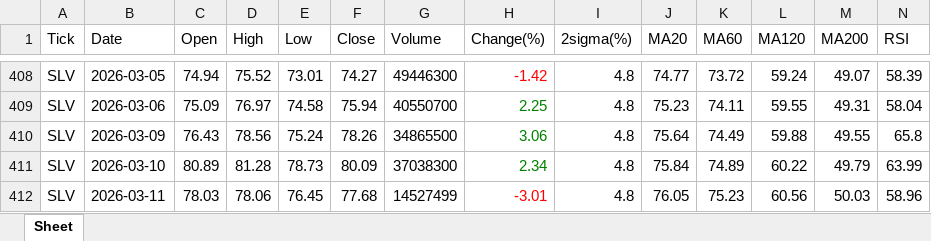
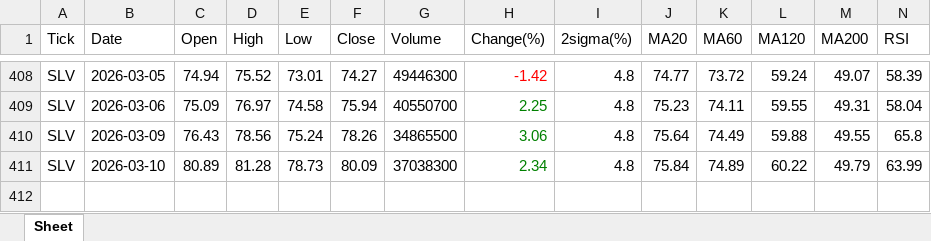
Before and after one commit to jangjb1204-sys/my-python-bot, an Excel workbook: US_stock/SILVER_table.xlsx, sheet Sheet, drawn as a sheet; only a part is shown, gaps mark what is left out; values as stored, in another font and other column widths than the file's, no borders; rows hold the shown columns only; the diff names each change by its address in the sheet, - before the commit and + after, or states it on an @@ line.

```diff
--- a/US_stock/SILVER_table.xlsx (sheet Sheet)
+++ b/US_stock/SILVER_table.xlsx (sheet Sheet)
-row 412: SLV | 2026-03-11 | 78.03 | 78.06 | 76.45 | 77.68 | 14527499 | -3.01 | 4.8 | 76.05 | 75.23 | 60.56 | 50.03 | 58.96
```
Also changed, not shown: US_stock/FINX_table.xlsx, US_stock/GOLD_table.xlsx, 33 other files.
